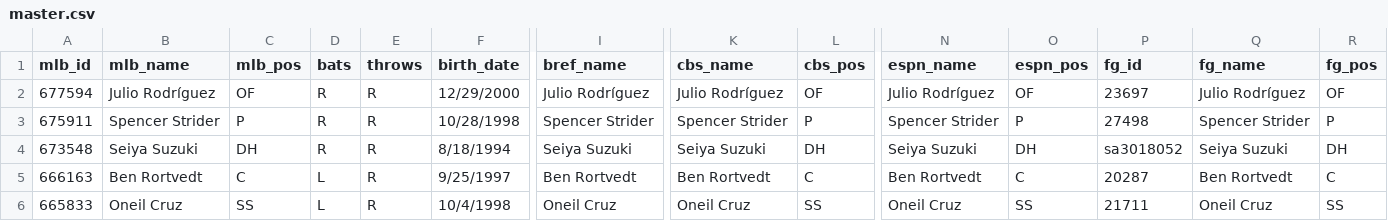
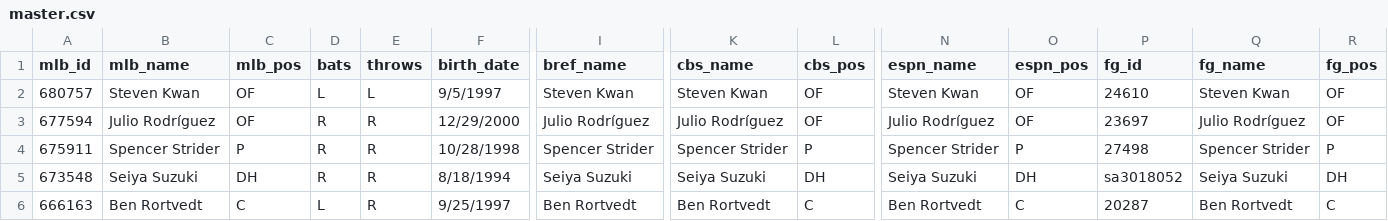
Before and after one commit to spilchen/baseball_id_db, a CSV file: master.csv, drawn as a sheet; only a part is shown, gaps mark what is left out; the shorter side is filled out with more unchanged rows; rows hold the shown columns only; the diff names each change by its address in the sheet, - before the commit and + after, or states it on an @@ line.

Commit message:
Add: Steven Kwan

```diff
--- a/master.csv
+++ b/master.csv
+row 2: 680757 | Steven Kwan | OF | L | L | 9/5/1997 | Steven Kwan | Steven Kwan | OF | Steven Kwan | OF | 24610 | Steven Kwan | OF
```
